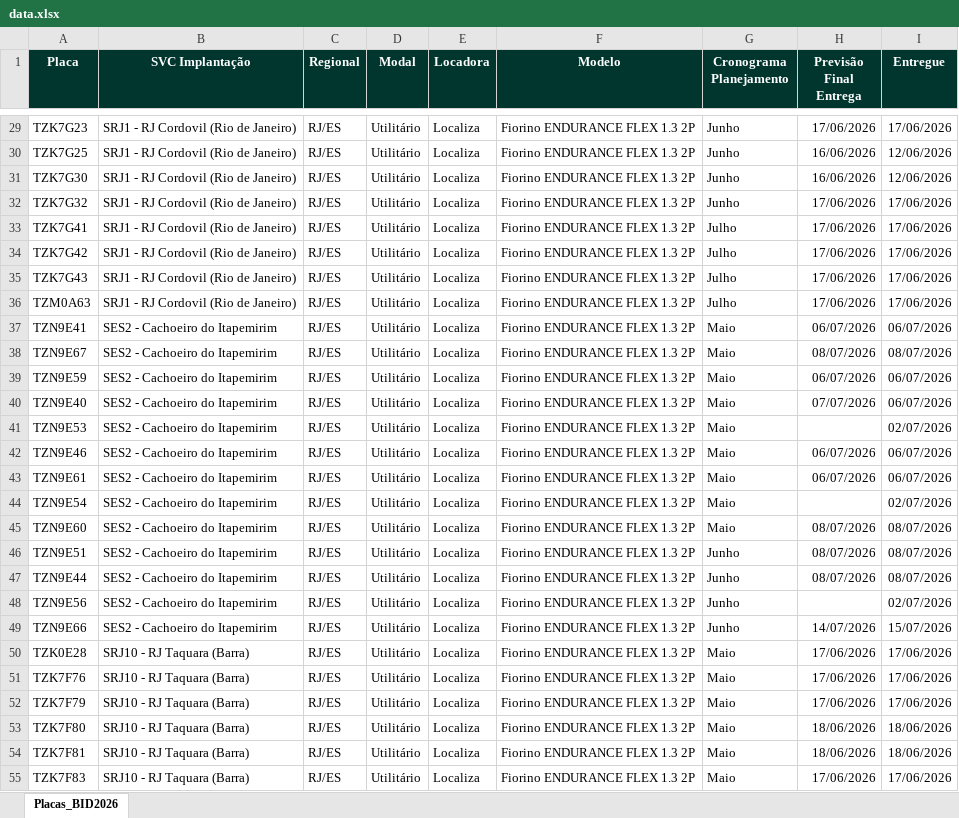
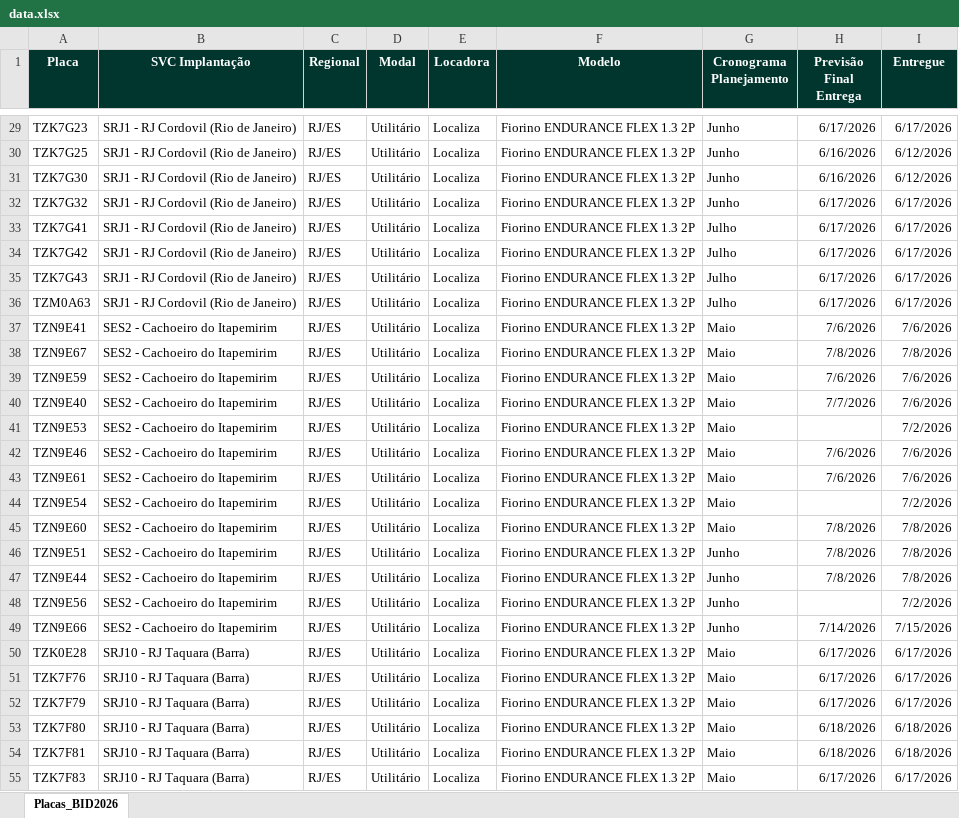
Before and after one commit to FrotaDeluna/BID2026, an Excel workbook: data.xlsx, sheet Placas_BID2026, drawn as a sheet; only a part is shown, gaps mark what is left out; values as stored, in another font and other column widths than the file's, no borders; the diff covers the shown part only; the diff names each change by its address in the sheet, - before the commit and + after, or states it on an @@ line.

```diff
--- a/data.xlsx (sheet Placas_BID2026)
+++ b/data.xlsx (sheet Placas_BID2026)
-H29 (Previsão Final Entrega): 17/06/2026
+H29 (Previsão Final Entrega): 6/17/2026
-I29 (Entregue): 17/06/2026
+I29 (Entregue): 6/17/2026
-H30:H31 (Previsão Final Entrega): 16/06/2026
+H30:H31 (Previsão Final Entrega): 6/16/2026
-I30:I31 (Entregue): 12/06/2026
+I30:I31 (Entregue): 6/12/2026
-H32:H36 (Previsão Final Entrega): 17/06/2026
+H32:H36 (Previsão Final Entrega): 6/17/2026
-I32:I36 (Entregue): 17/06/2026
+I32:I36 (Entregue): 6/17/2026
-H37 (Previsão Final Entrega): 06/07/2026
+H37 (Previsão Final Entrega): 7/6/2026
-I37 (Entregue): 06/07/2026
+I37 (Entregue): 7/6/2026
-H38 (Previsão Final Entrega): 08/07/2026
+H38 (Previsão Final Entrega): 7/8/2026
-I38 (Entregue): 08/07/2026
+I38 (Entregue): 7/8/2026
-H39 (Previsão Final Entrega): 06/07/2026
+H39 (Previsão Final Entrega): 7/6/2026
-I39:I40 (Entregue): 06/07/2026
+I39:I40 (Entregue): 7/6/2026
-H40 (Previsão Final Entrega): 07/07/2026
+H40 (Previsão Final Entrega): 7/7/2026
-I41 (Entregue): 02/07/2026
+I41 (Entregue): 7/2/2026
-H42:H43 (Previsão Final Entrega): 06/07/2026
+H42:H43 (Previsão Final Entrega): 7/6/2026
-I42:I43 (Entregue): 06/07/2026
+I42:I43 (Entregue): 7/6/2026
-I44 (Entregue): 02/07/2026
+I44 (Entregue): 7/2/2026
-H45:H47 (Previsão Final Entrega): 08/07/2026
+H45:H47 (Previsão Final Entrega): 7/8/2026
-I45:I47 (Entregue): 08/07/2026
+I45:I47 (Entregue): 7/8/2026
-I48 (Entregue): 02/07/2026
+I48 (Entregue): 7/2/2026
-H49 (Previsão Final Entrega): 14/07/2026
+H49 (Previsão Final Entrega): 7/14/2026
-I49 (Entregue): 15/07/2026
+I49 (Entregue): 7/15/2026
-H50:H52 (Previsão Final Entrega): 17/06/2026
+H50:H52 (Previsão Final Entrega): 6/17/2026
-I50:I52 (Entregue): 17/06/2026
+I50:I52 (Entregue): 6/17/2026
-H53:H54 (Previsão Final Entrega): 18/06/2026
+H53:H54 (Previsão Final Entrega): 6/18/2026
-I53:I54 (Entregue): 18/06/2026
+I53:I54 (Entregue): 6/18/2026
-H55 (Previsão Final Entrega): 17/06/2026
+H55 (Previsão Final Entrega): 6/17/2026
-I55 (Entregue): 17/06/2026
+I55 (Entregue): 6/17/2026
```
Also changed, not shown: 193 edited cells elsewhere in this sheet, 1 other file.
